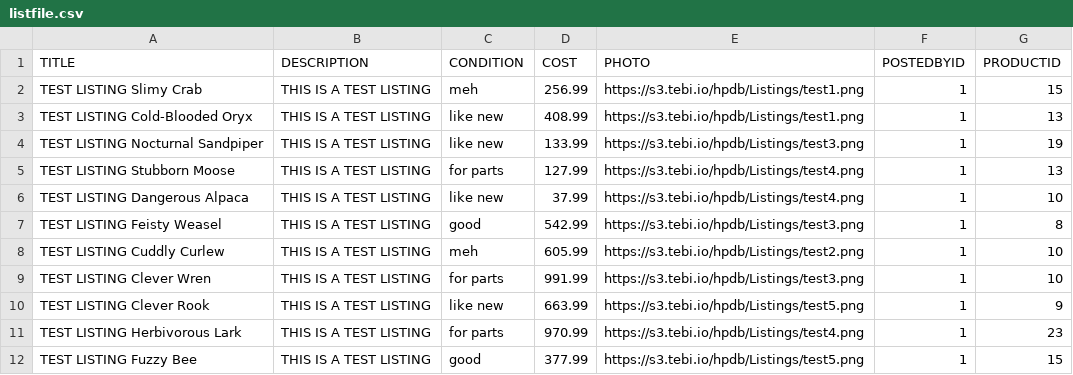
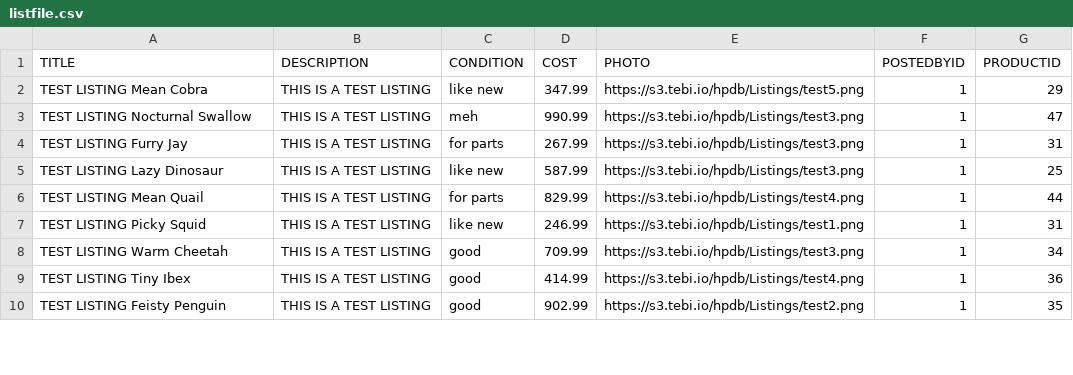
Before and after one commit to SamuelFlet/hpdbseeder, a CSV file: listfile.csv, drawn as a sheet; only a part is shown; the diff covers the shown part only.

```diff
--- a/listfile.csv
+++ b/listfile.csv
@@ -1,12 +1,10 @@
 TITLE,DESCRIPTION,CONDITION,COST,PHOTO,POSTEDBYID,PRODUCTID
-TEST LISTING Slimy Crab,THIS IS A TEST LISTING,meh,256.99,https://s3.tebi.io/hpdb/Listings/test1.png,1,15
-TEST LISTING Cold-Blooded Oryx,THIS IS A TEST LISTING,like new,408.99,https://s3.tebi.io/hpdb/Listings/test1.png,1,13
-TEST LISTING Nocturnal Sandpiper,THIS IS A TEST LISTING,like new,133.99,https://s3.tebi.io/hpdb/Listings/test3.png,1,19
-TEST LISTING Stubborn Moose,THIS IS A TEST LISTING,for parts,127.99,https://s3.tebi.io/hpdb/Listings/test4.png,1,13
-TEST LISTING Dangerous Alpaca,THIS IS A TEST LISTING,like new,37.99,https://s3.tebi.io/hpdb/Listings/test4.png,1,10
-TEST LISTING Feisty Weasel,THIS IS A TEST LISTING,good,542.99,https://s3.tebi.io/hpdb/Listings/test3.png,1,8
-TEST LISTING Cuddly Curlew,THIS IS A TEST LISTING,meh,605.99,https://s3.tebi.io/hpdb/Listings/test2.png,1,10
-TEST LISTING Clever Wren,THIS IS A TEST LISTING,for parts,991.99,https://s3.tebi.io/hpdb/Listings/test3.png,1,10
-TEST LISTING Clever Rook,THIS IS A TEST LISTING,like new,663.99,https://s3.tebi.io/hpdb/Listings/test5.png,1,9
-TEST LISTING Herbivorous Lark,THIS IS A TEST LISTING,for parts,970.99,https://s3.tebi.io/hpdb/Listings/test4.png,1,23
-TEST LISTING Fuzzy Bee,THIS IS A TEST LISTING,good,377.99,https://s3.tebi.io/hpdb/Listings/test5.png,1,15
+TEST LISTING Mean Cobra,THIS IS A TEST LISTING,like new,347.99,https://s3.tebi.io/hpdb/Listings/test5.png,1,29
+TEST LISTING Nocturnal Swallow,THIS IS A TEST LISTING,meh,990.99,https://s3.tebi.io/hpdb/Listings/test3.png,1,47
+TEST LISTING Furry Jay,THIS IS A TEST LISTING,for parts,267.99,https://s3.tebi.io/hpdb/Listings/test3.png,1,31
+TEST LISTING Lazy Dinosaur,THIS IS A TEST LISTING,like new,587.99,https://s3.tebi.io/hpdb/Listings/test3.png,1,25
+TEST LISTING Mean Quail,THIS IS A TEST LISTING,for parts,829.99,https://s3.tebi.io/hpdb/Listings/test4.png,1,44
+TEST LISTING Picky Squid,THIS IS A TEST LISTING,like new,246.99,https://s3.tebi.io/hpdb/Listings/test1.png,1,31
+TEST LISTING Warm Cheetah,THIS IS A TEST LISTING,good,709.99,https://s3.tebi.io/hpdb/Listings/test3.png,1,34
+TEST LISTING Tiny Ibex,THIS IS A TEST LISTING,good,414.99,https://s3.tebi.io/hpdb/Listings/test4.png,1,36
+TEST LISTING Feisty Penguin,THIS IS A TEST LISTING,good,902.99,https://s3.tebi.io/hpdb/Listings/test2.png,1,35
```
Also changed, not shown: 6 added rows, 4 removed rows and 32 edited cells elsewhere in this file, file.csv, 5 other files.
